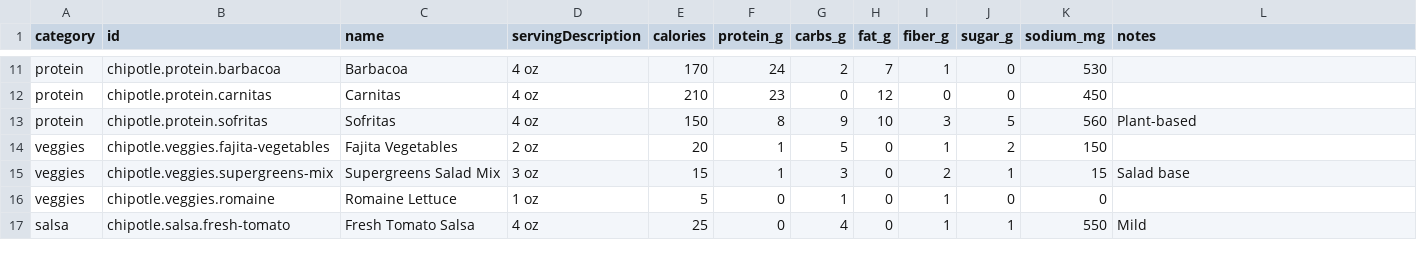
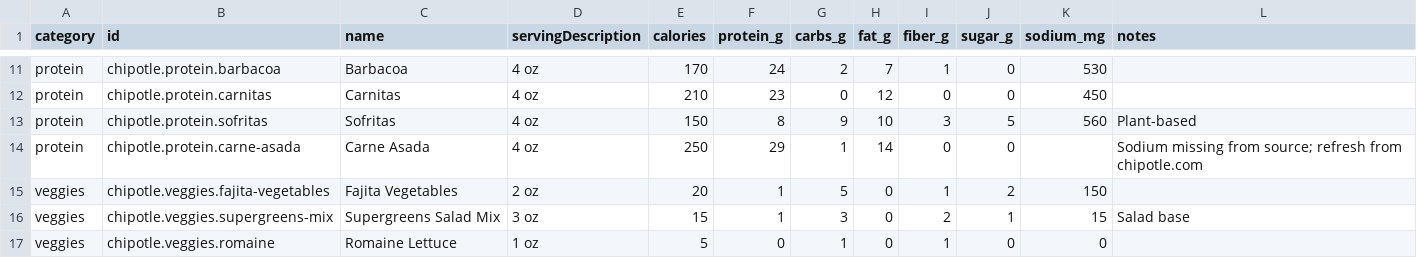
Before and after one commit to danyobosayo/Loadout, a CSV file: Tools/menu-import/chipotle-source.csv, drawn as a sheet; only a part is shown, gaps mark what is left out; the shorter side is filled out with more unchanged rows.

Commit message:
Add carne asada to Chipotle menu (250cal / 29p / 1c / 14f per 4 oz)
Sourced from chipotlenutrition.org/menu/burrito. Sodium left blank — source
does not list it; refresh from official chipotle.com on next data review.
Chicken al pastor still not present on that page either.

```diff
--- a/Tools/menu-import/chipotle-source.csv
+++ b/Tools/menu-import/chipotle-source.csv
@@ -13,2 +13,3 @@ protein,chipotle.protein.carnitas,Carnitas,4 oz,210,23,0,12,0,0,450,
 protein,chipotle.protein.sofritas,Sofritas,4 oz,150,8,9,10,3,5,560,Plant-based
+protein,chipotle.protein.carne-asada,Carne Asada,4 oz,250,29,1,14,0,0,,Sodium missing from source; refresh from chipotle.com
 veggies,chipotle.veggies.fajita-vegetables,Fajita Vegetables,2 oz,20,1,5,0,1,2,150,
```
